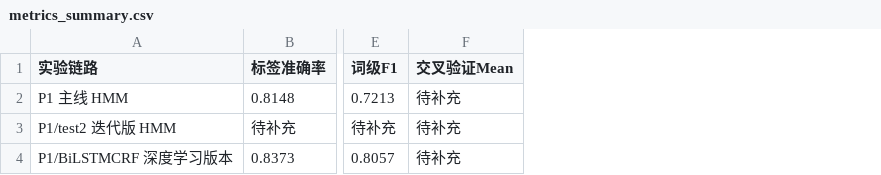
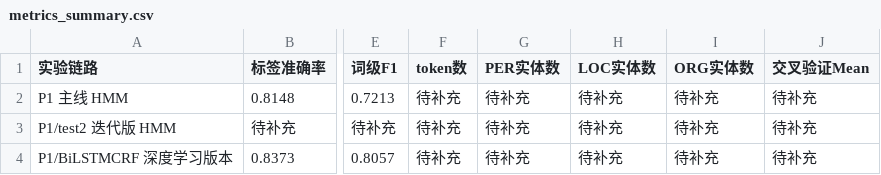
Before and after one commit to lulu108/Nlp, a CSV file: P1/reports/metrics_summary.csv, drawn as a sheet; only a part is shown, gaps mark what is left out; the diff names each change by its address in the sheet, - before the commit and + after, or states it on an @@ line.

```diff
--- a/P1/reports/metrics_summary.csv
+++ b/P1/reports/metrics_summary.csv
+column F (token数), rows 2-4: all 待补充
+column G (PER实体数), rows 2-4: all 待补充
+column H (LOC实体数), rows 2-4: all 待补充
+column I (ORG实体数), rows 2-4: all 待补充
```
Also changed, not shown: 11 other files.
